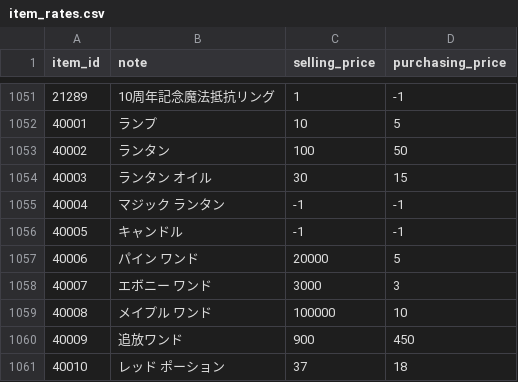
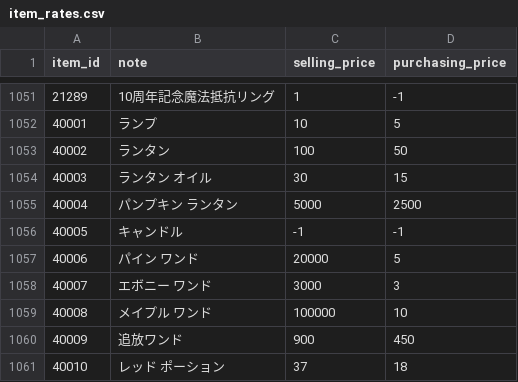
Before and after one commit to Kenji1/L1J-JP, a CSV file: db/csv/ja/item_rates.csv, drawn as a sheet; only a part is shown, gaps mark what is left out.

```diff
--- a/db/csv/ja/item_rates.csv
+++ b/db/csv/ja/item_rates.csv
@@ -1054,3 +1054,3 @@ item_id,note,selling_price,purchasing_price
 40003,ランタン オイル,30,15
-40004,マジック ランタン,-1,-1
+40004,パンプキン ランタン,5000,2500
 40005,キャンドル,-1,-1
```
Also changed, not shown: db/csv/ja/etc_items.csv, db/csv/ja/shops.csv, 4 other files.
